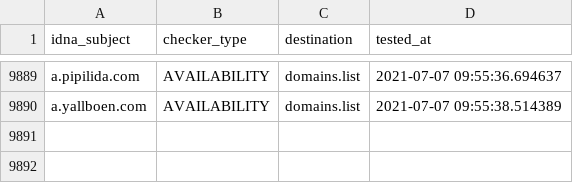
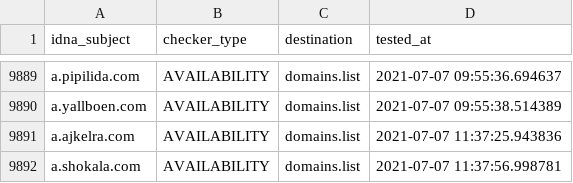
Before and after one commit to Ultimate-Hosts-Blacklist/smed79_blacklist, a CSV file: .pyfunceble/inactive.csv, drawn as a sheet; only a part is shown, gaps mark what is left out.

```diff
--- a/.pyfunceble/inactive.csv
+++ b/.pyfunceble/inactive.csv
@@ -9890 +9890,3 @@ a.pipilida.com,AVAILABILITY,domains.list,2021-07-07 09:55:36.694637
 a.yallboen.com,AVAILABILITY,domains.list,2021-07-07 09:55:38.514389
+a.ajkelra.com,AVAILABILITY,domains.list,2021-07-07 11:37:25.943836
+a.shokala.com,AVAILABILITY,domains.list,2021-07-07 11:37:56.998781
```
Also changed, not shown: output/domains.list/continue.csv, 12 other files.
